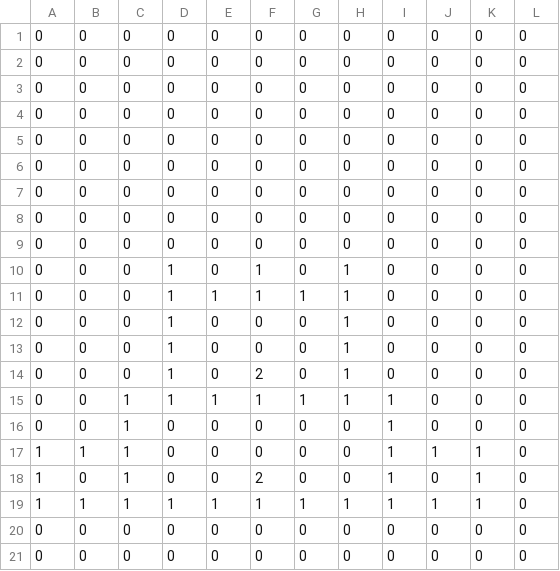
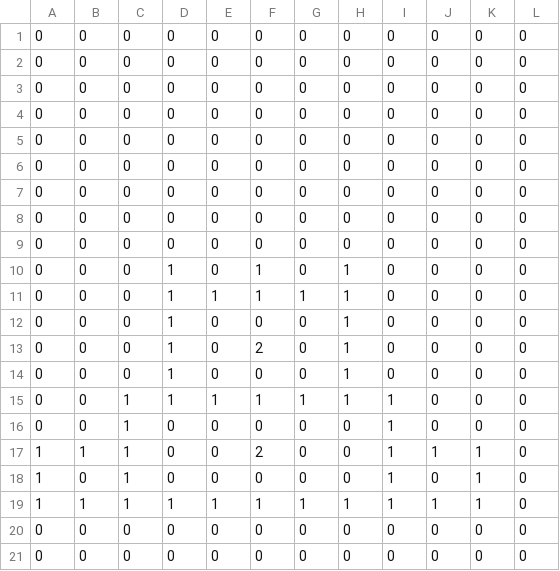
Before and after one commit to thunderblader/SP3, a CSV file: Physics/Image/Level05.csv, drawn as a sheet.

```diff
--- a/Physics/Image/Level05.csv
+++ b/Physics/Image/Level05.csv
@@ -12,8 +12,8 @@
 0,0,0,1,0,0,0,1,0,0,0,0
+0,0,0,1,0,2,0,1,0,0,0,0
 0,0,0,1,0,0,0,1,0,0,0,0
-0,0,0,1,0,2,0,1,0,0,0,0
 0,0,1,1,1,1,1,1,1,0,0,0
 0,0,1,0,0,0,0,0,1,0,0,0
-1,1,1,0,0,0,0,0,1,1,1,0
-1,0,1,0,0,2,0,0,1,0,1,0
+1,1,1,0,0,2,0,0,1,1,1,0
+1,0,1,0,0,0,0,0,1,0,1,0
 1,1,1,1,1,1,1,1,1,1,1,0
```
Also changed, not shown: Physics/Image/Level01.csv, Physics/Image/Level03.csv, 1 other file.
